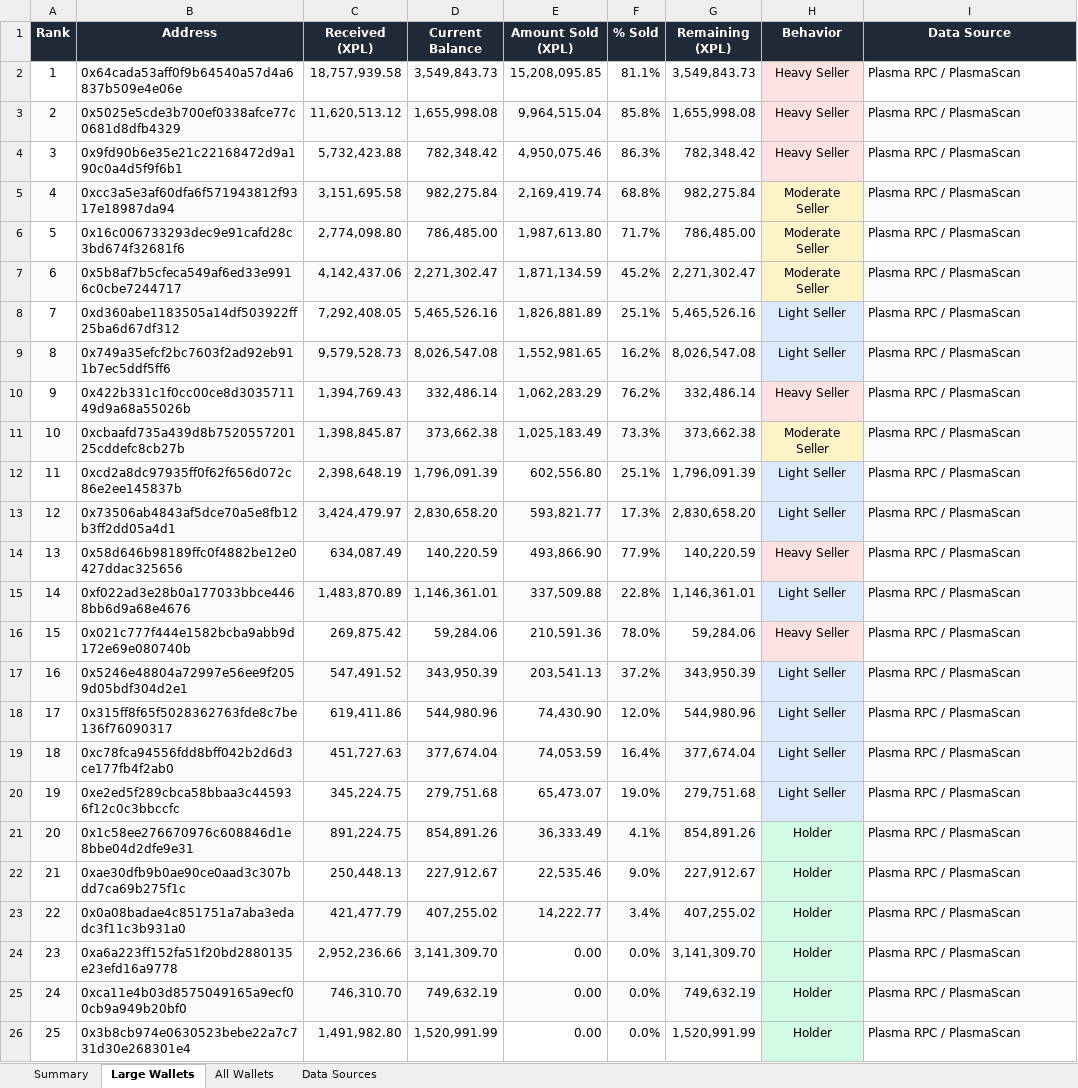
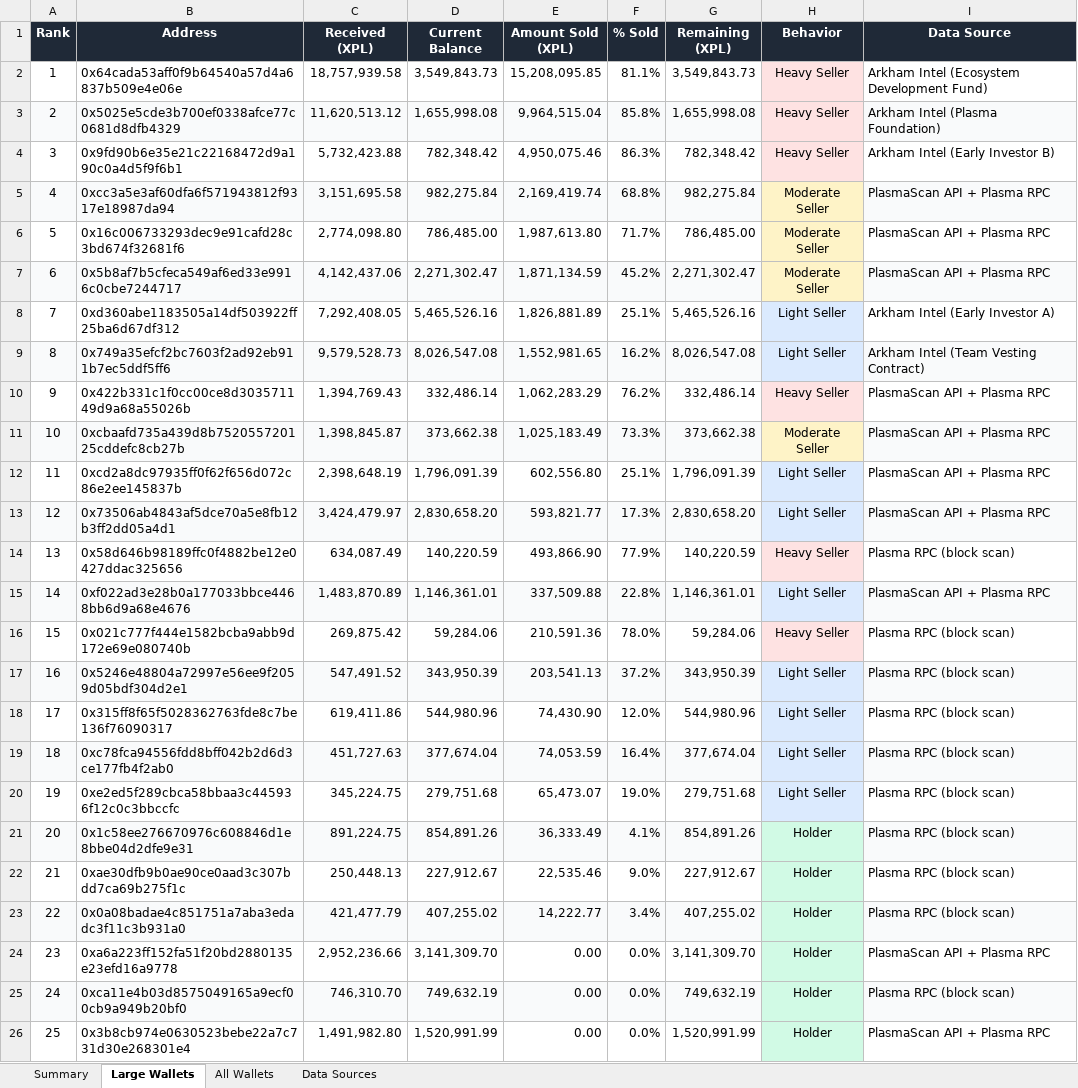
Before and after one commit to shakildelowar/Plasma-Unlock, an Excel workbook: xpl_unlock_report.xlsx, sheet Large Wallets, drawn as a sheet; values as stored, in another font and other column widths than the file's, no borders; the diff names each change by its address in the sheet, - before the commit and + after, or states it on an @@ line.

```diff
--- a/xpl_unlock_report.xlsx (sheet Large Wallets)
+++ b/xpl_unlock_report.xlsx (sheet Large Wallets)
-I2 (Data Source): Plasma RPC / PlasmaScan
+I2 (Data Source): Arkham Intel (Ecosystem Development Fund)
-I3 (Data Source): Plasma RPC / PlasmaScan
+I3 (Data Source): Arkham Intel (Plasma Foundation)
-I4 (Data Source): Plasma RPC / PlasmaScan
+I4 (Data Source): Arkham Intel (Early Investor B)
-I5:I7 (Data Source): Plasma RPC / PlasmaScan
+I5:I7 (Data Source): PlasmaScan API + Plasma RPC
-I8 (Data Source): Plasma RPC / PlasmaScan
+I8 (Data Source): Arkham Intel (Early Investor A)
-I9 (Data Source): Plasma RPC / PlasmaScan
+I9 (Data Source): Arkham Intel (Team Vesting Contract)
-I10:I13 (Data Source): Plasma RPC / PlasmaScan
+I10:I13 (Data Source): PlasmaScan API + Plasma RPC
-I14 (Data Source): Plasma RPC / PlasmaScan
+I14 (Data Source): Plasma RPC (block scan)
-I15 (Data Source): Plasma RPC / PlasmaScan
+I15 (Data Source): PlasmaScan API + Plasma RPC
-I16:I23 (Data Source): Plasma RPC / PlasmaScan
+I16:I23 (Data Source): Plasma RPC (block scan)
-I24 (Data Source): Plasma RPC / PlasmaScan
+I24 (Data Source): PlasmaScan API + Plasma RPC
-I25 (Data Source): Plasma RPC / PlasmaScan
+I25 (Data Source): Plasma RPC (block scan)
-I26 (Data Source): Plasma RPC / PlasmaScan
+I26 (Data Source): PlasmaScan API + Plasma RPC
```
Also changed, not shown: sheet Summary, 5 other files.
